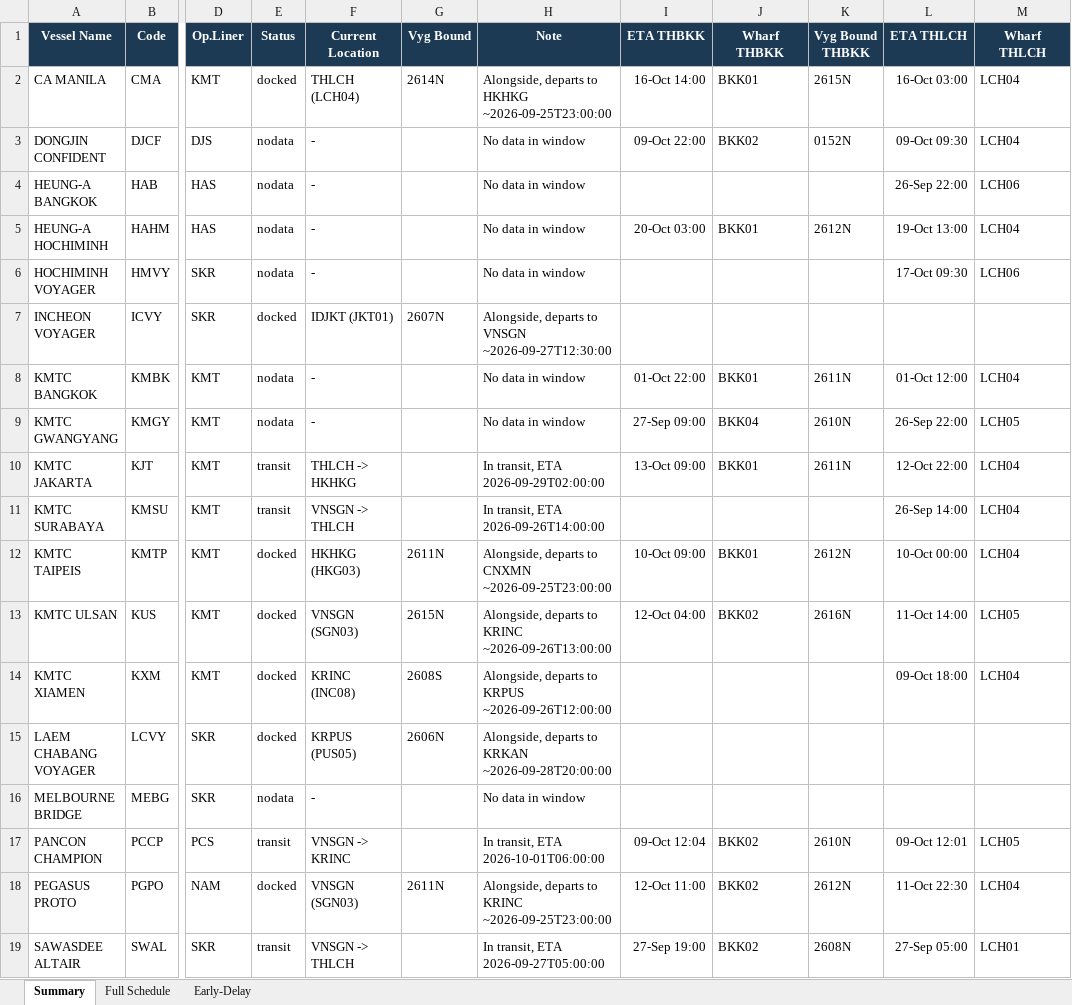
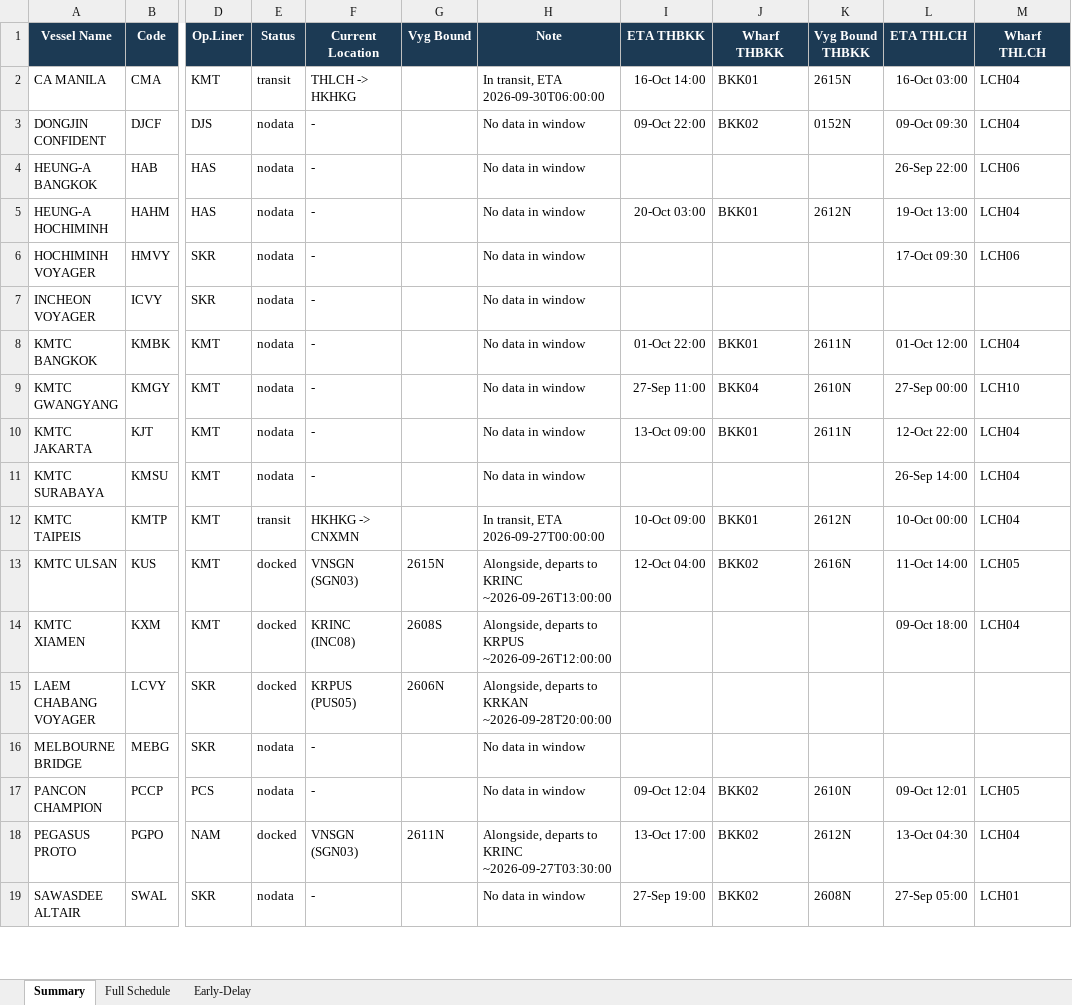
Before and after one commit to sirichai1265/heung-a-sked, an Excel workbook: Vessel Schedule.xlsx, sheet Summary, drawn as a sheet; only a part is shown, gaps mark what is left out; values as stored, in another font and other column widths than the file's, no borders; the diff covers the shown part only; the diff names each change by its address in the sheet, - before the commit and + after, or states it on an @@ line.

```diff
--- a/Vessel Schedule.xlsx (sheet Summary)
+++ b/Vessel Schedule.xlsx (sheet Summary)
-E2 (Status): docked
+E2 (Status): transit
-F2 (Current Location): THLCH (LCH04)
+F2 (Current Location): THLCH -> HKHKG
-G2 (Vyg Bound): 2614N
+G2 (Vyg Bound): (empty)
-H2 (Note): Alongside, departs to HKHKG ~2026-09-25T23:00:00
+H2 (Note): In transit, ETA 2026-09-30T06:00:00
-E7 (Status): docked
+E7 (Status): nodata
-F7 (Current Location): IDJKT (JKT01)
+F7 (Current Location): -
-G7 (Vyg Bound): 2607N
+G7 (Vyg Bound): (empty)
-H7 (Note): Alongside, departs to VNSGN ~2026-09-27T12:30:00
+H7 (Note): No data in window
-I9 (ETA THBKK): 27-Sep 09:00
+I9 (ETA THBKK): 27-Sep 11:00
-L9 (ETA THLCH): 26-Sep 22:00
+L9 (ETA THLCH): 27-Sep 00:00
-M9 (Wharf THLCH): LCH05
+M9 (Wharf THLCH): LCH10
-E10:E11 (Status): transit
+E10:E11 (Status): nodata
-F10 (Current Location): THLCH -> HKHKG
+F10 (Current Location): -
-H10 (Note): In transit, ETA 2026-09-29T02:00:00
+H10 (Note): No data in window
-F11 (Current Location): VNSGN -> THLCH
+F11 (Current Location): -
-H11 (Note): In transit, ETA 2026-09-26T14:00:00
+H11 (Note): No data in window
-E12 (Status): docked
+E12 (Status): transit
-F12 (Current Location): HKHKG (HKG03)
+F12 (Current Location): HKHKG -> CNXMN
-G12 (Vyg Bound): 2611N
+G12 (Vyg Bound): (empty)
-H12 (Note): Alongside, departs to CNXMN ~2026-09-25T23:00:00
+H12 (Note): In transit, ETA 2026-09-27T00:00:00
-E17 (Status): transit
+E17 (Status): nodata
-F17 (Current Location): VNSGN -> KRINC
+F17 (Current Location): -
-H17 (Note): In transit, ETA 2026-10-01T06:00:00
+H17 (Note): No data in window
-H18 (Note): …to KRINC ~2026-09-25T23:00:00
+H18 (Note): …to KRINC ~2026-09-27T03:30:00
-I18 (ETA THBKK): 12-Oct 11:00
+I18 (ETA THBKK): 13-Oct 17:00
-L18 (ETA THLCH): 11-Oct 22:30
+L18 (ETA THLCH): 13-Oct 04:30
-E19 (Status): transit
+E19 (Status): nodata
-F19 (Current Location): VNSGN -> THLCH
+F19 (Current Location): -
-H19 (Note): In transit, ETA 2026-09-27T05:00:00
+H19 (Note): No data in window
```
Also changed, not shown: 1 removed row and 16 edited cells elsewhere in this sheet, sheet Full Schedule, sheet Early-Delay, sked_current.xlsx, 4 other files.
